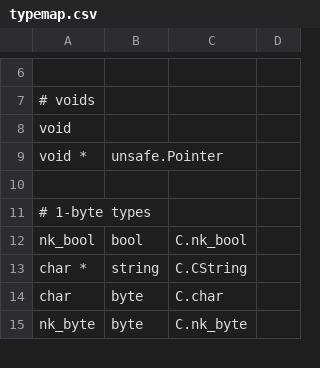
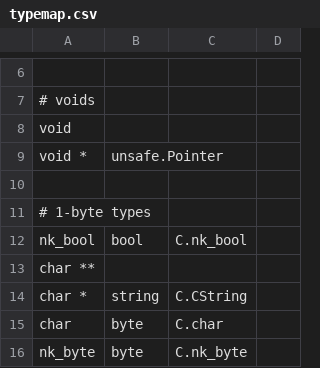
Before and after one commit to kbolino/go-nk-codegen, a CSV file: typemap.csv, drawn as a sheet; only a part is shown, gaps mark what is left out; the diff names each change by its address in the sheet, - before the commit and + after, or states it on an @@ line.

```diff
--- a/typemap.csv
+++ b/typemap.csv
+row 13: char **
```
Also changed, not shown: 4 other files.
